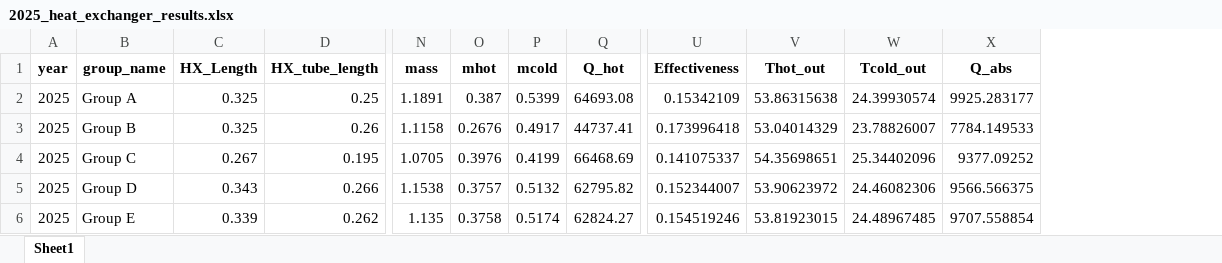
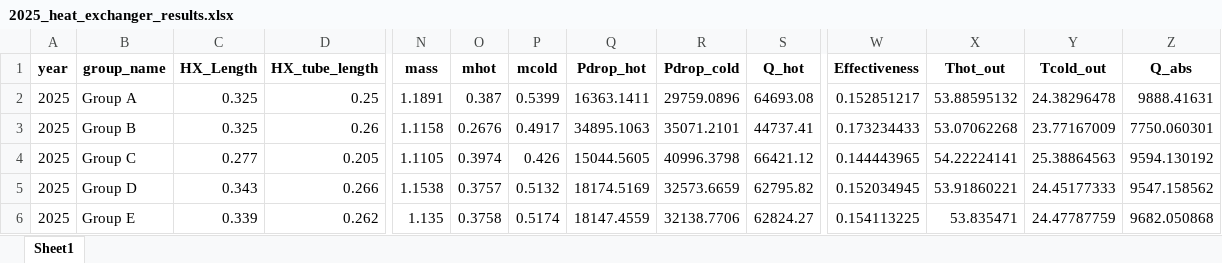
Before and after one commit to Airborne343/GA3-Heat-Exchanger, an Excel workbook: 2025_heat_exchanger_results.xlsx, sheet Sheet1, drawn as a sheet; only a part is shown, gaps mark what is left out; values as stored, in another font and other column widths than the file's, no borders; addresses are those after the commit; the diff covers the shown part only; the diff names each change by its address in the sheet, - before the commit and + after, or states it on an @@ line.

```diff
--- a/2025_heat_exchanger_results.xlsx (sheet Sheet1)
+++ b/2025_heat_exchanger_results.xlsx (sheet Sheet1)
+column Q (Pdrop_hot), rows 2-6: 16363.1411 | 34895.1063 | 15044.5605 | 18174.5169 | 18147.4559
+column R (Pdrop_cold), rows 2-6: 29759.0896 | 35071.2101 | 40996.3798 | 32573.6659 | 32138.7706
-W2 (Effectiveness): 0.15342109
+W2 (Effectiveness): 0.152851217
-X2 (Thot_out): 53.86315638
+X2 (Thot_out): 53.88595132
-Y2 (Tcold_out): 24.39930574
+Y2 (Tcold_out): 24.38296478
-Z2 (Q_abs): 9925.283177
+Z2 (Q_abs): 9888.41631
-W3 (Effectiveness): 0.173996418
+W3 (Effectiveness): 0.173234433
-X3 (Thot_out): 53.04014329
+X3 (Thot_out): 53.07062268
-Y3 (Tcold_out): 23.78826007
+Y3 (Tcold_out): 23.77167009
-Z3 (Q_abs): 7784.149533
+Z3 (Q_abs): 7750.060301
-C4 (HX_Length): 0.267
+C4 (HX_Length): 0.277
-D4 (HX_tube_length): 0.195
+D4 (HX_tube_length): 0.205
-N4 (mass): 1.0705
+N4 (mass): 1.1105
-O4 (mhot): 0.3976
+O4 (mhot): 0.3974
-P4 (mcold): 0.4199
+P4 (mcold): 0.426
-S4 (Q_hot): 66468.69
+S4 (Q_hot): 66421.12
-W4 (Effectiveness): 0.141075337
+W4 (Effectiveness): 0.144443965
-X4 (Thot_out): 54.35698651
+X4 (Thot_out): 54.22224141
-Y4 (Tcold_out): 25.34402096
+Y4 (Tcold_out): 25.38864563
-Z4 (Q_abs): 9377.09252
+Z4 (Q_abs): 9594.130192
-W5 (Effectiveness): 0.152344007
+W5 (Effectiveness): 0.152034945
-X5 (Thot_out): 53.90623972
+X5 (Thot_out): 53.91860221
-Y5 (Tcold_out): 24.46082306
+Y5 (Tcold_out): 24.45177333
-Z5 (Q_abs): 9566.566375
+Z5 (Q_abs): 9547.158562
-W6 (Effectiveness): 0.154519246
+W6 (Effectiveness): 0.154113225
-X6 (Thot_out): 53.81923015
+X6 (Thot_out): 53.835471
-Y6 (Tcold_out): 24.48967485
+Y6 (Tcold_out): 24.47787759
-Z6 (Q_abs): 9707.558854
+Z6 (Q_abs): 9682.050868
```
Also changed, not shown: 3 edited cells elsewhere in this sheet, 1 other file.
